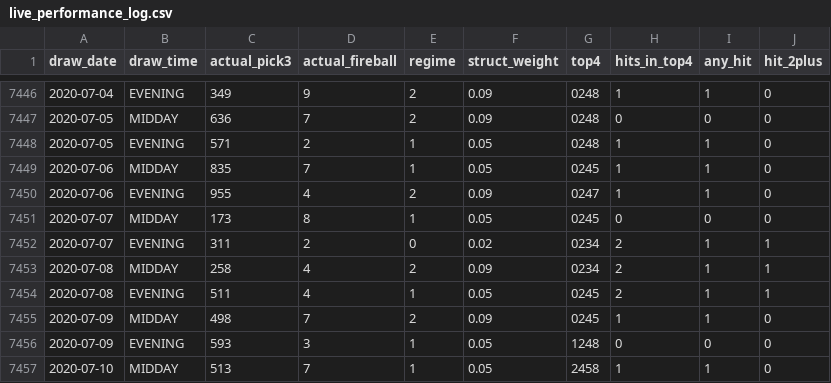
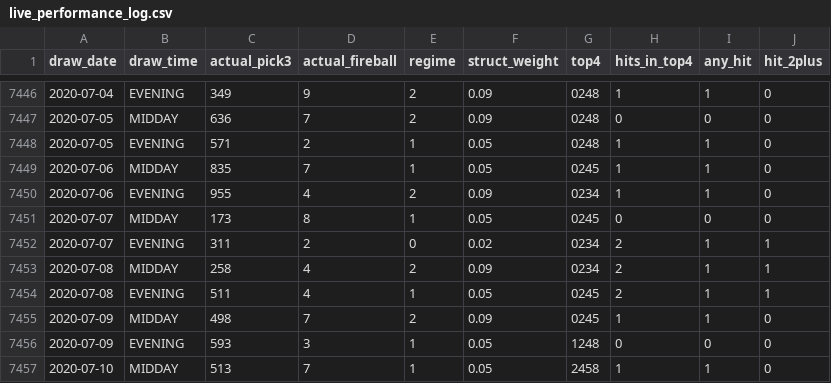
Before and after one commit to Fluffyballs78/il-pick3-pipeline, a CSV file: data/live_performance_log.csv, drawn as a sheet; only a part is shown, gaps mark what is left out; the diff covers the shown part only.

```diff
--- a/data/live_performance_log.csv
+++ b/data/live_performance_log.csv
@@ -7449,3 +7449,3 @@ draw_date,draw_time,actual_pick3,actual_fireball,regime,struct_weight,top4,hits_
 2020-07-06,MIDDAY,835,7,1,0.05,0245,1,1,0
-2020-07-06,EVENING,955,4,2,0.09,0247,1,1,0
+2020-07-06,EVENING,955,4,2,0.09,0234,1,1,0
 2020-07-07,MIDDAY,173,8,1,0.05,0245,0,0,0
```
Also changed, not shown: 1 added row and 5 edited cells elsewhere in this file, 8 other files.
